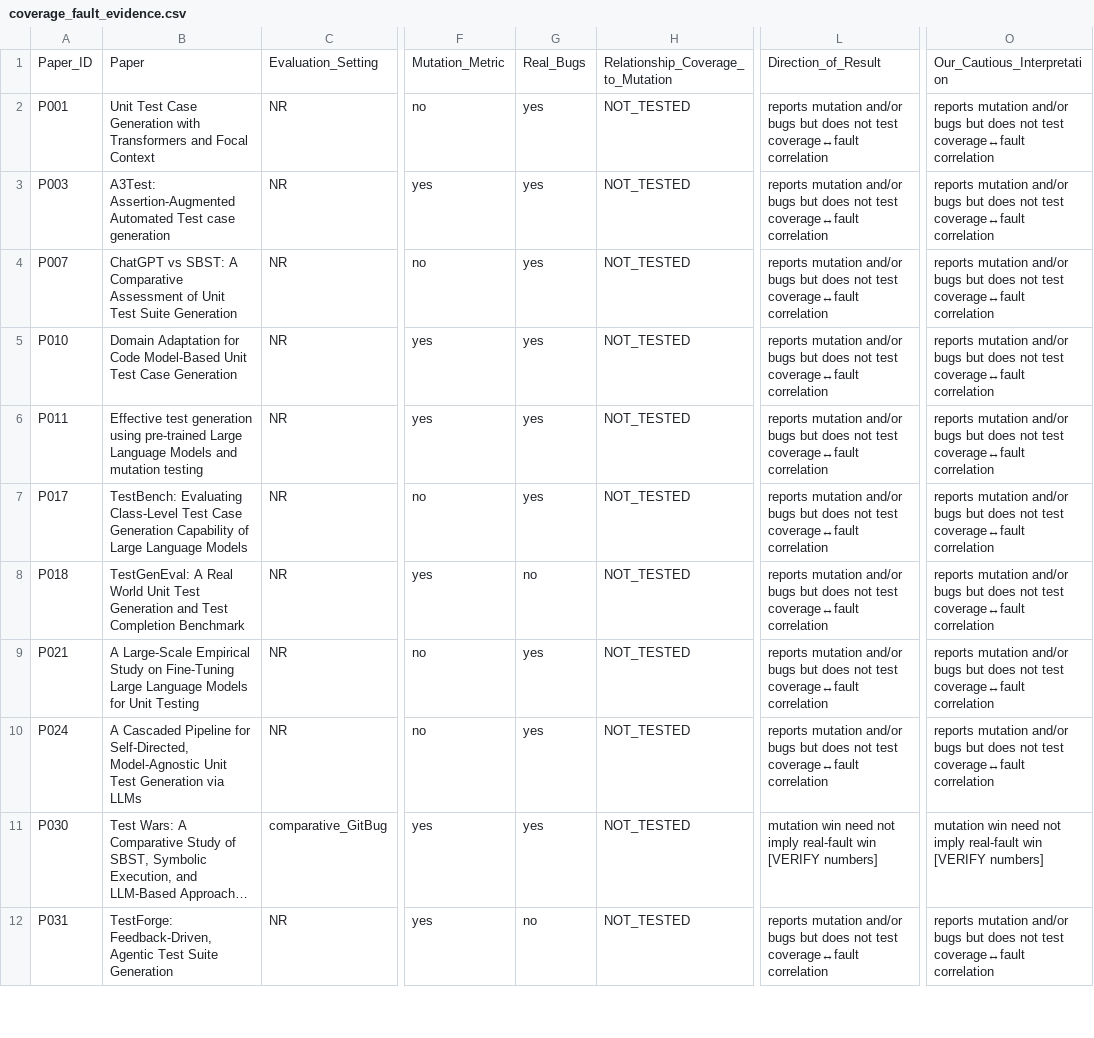
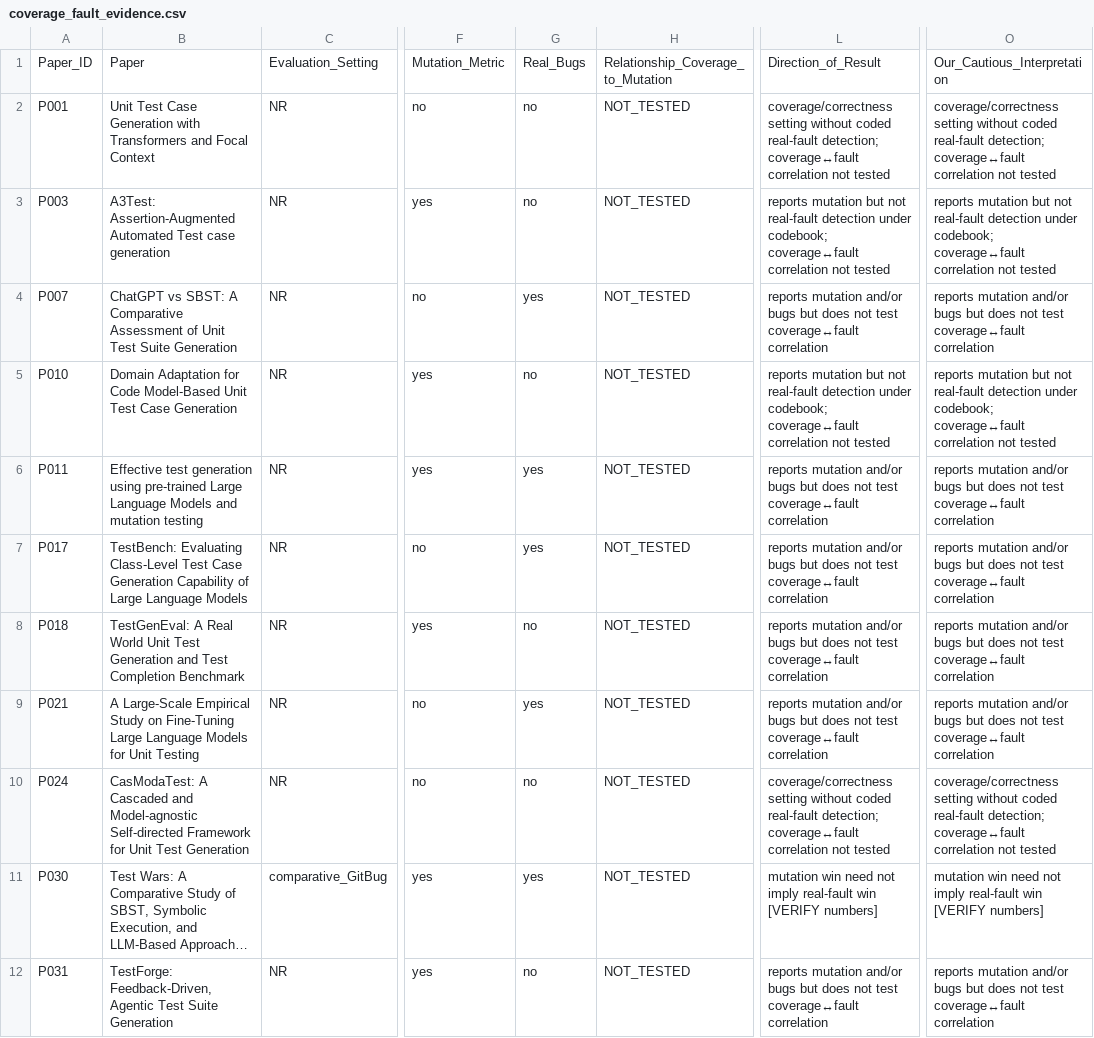
Before and after one commit to diptomistry/llm-unit-test-generation-slr-replication, a CSV file: data/coverage_fault_evidence.csv, drawn as a sheet; only a part is shown, gaps mark what is left out; long unchanged cells end in …; the diff names each change by its address in the sheet, - before the commit and + after, or states it on an @@ line.

```diff
--- a/data/coverage_fault_evidence.csv
+++ b/data/coverage_fault_evidence.csv
-G2:G3: yes
+G2:G3: no
-L2: reports mutation and/or bugs but does not test coverage↔fault correlation
+L2: coverage/correctness setting without coded real-fault detection; coverage↔fault correlation not tested
-O2: reports mutation and/or bugs but does not test coverage↔fault correlation
+O2: coverage/correctness setting without coded real-fault detection; coverage↔fault correlation not tested
-L3: reports mutation and/or bugs but does not test coverage↔fault correlation
+L3: reports mutation but not real-fault detection under codebook; coverage↔fault correlation not tested
-O3: reports mutation and/or bugs but does not test coverage↔fault correlation
+O3: reports mutation but not real-fault detection under codebook; coverage↔fault correlation not tested
-G5: yes
+G5: no
-L5: reports mutation and/or bugs but does not test coverage↔fault correlation
+L5: reports mutation but not real-fault detection under codebook; coverage↔fault correlation not tested
-O5: reports mutation and/or bugs but does not test coverage↔fault correlation
+O5: reports mutation but not real-fault detection under codebook; coverage↔fault correlation not tested
-B10: A Cascaded Pipeline for Self-Directed, Model-Agnostic Unit Test Generation via LLMs
+B10: CasModaTest: A Cascaded and Model-agnostic Self-directed Framework for Unit Test Generation
-G10: yes
+G10: no
-L10: reports mutation and/or bugs but does not test coverage↔fault correlation
+L10: coverage/correctness setting without coded real-fault detection; coverage↔fault correlation not tested
-O10: reports mutation and/or bugs but does not test coverage↔fault correlation
+O10: coverage/correctness setting without coded real-fault detection; coverage↔fault correlation not tested
```
Also changed, not shown: data/artifact_summary.csv, data/context_feedback_outcome_matrix.csv, 10 other files.
